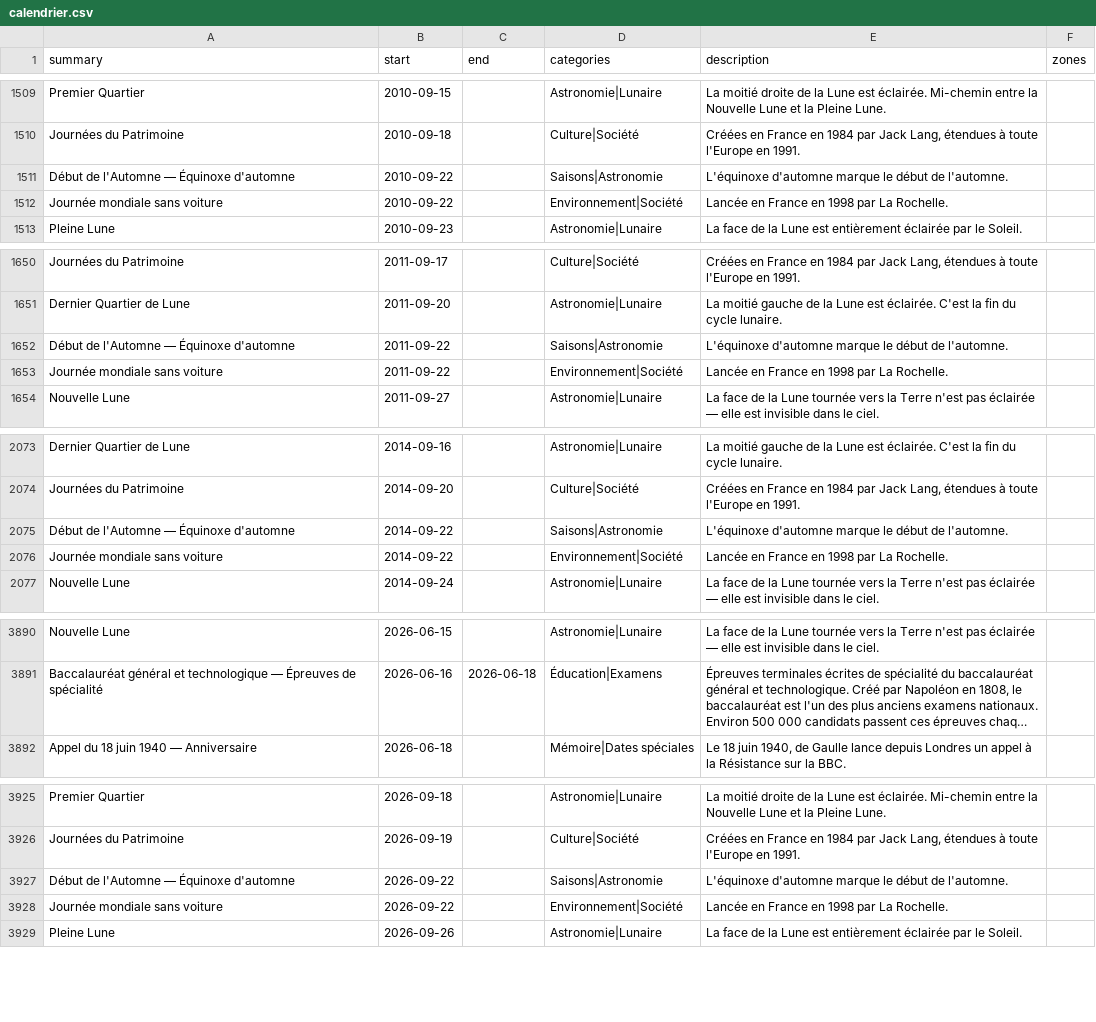
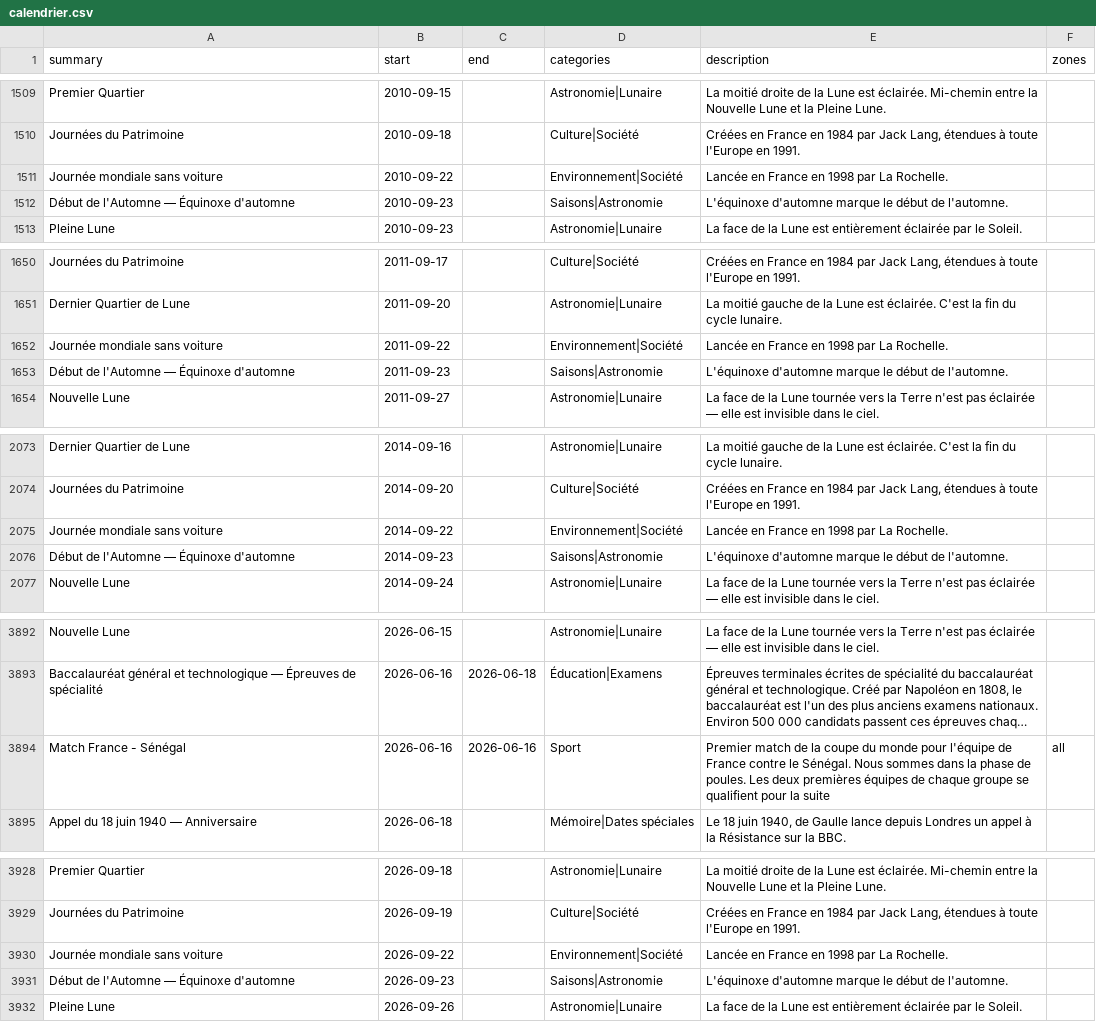
Before and after one commit to TiboTsr/calendrier-france-ics, a CSV file: calendrier.csv, drawn as a sheet; only a part is shown, gaps mark what is left out; long unchanged cells end in …; removed rows and columns are numbered as before the commit, all else as after; the diff covers the shown part only; the diff names each change by its address in the sheet, - before the commit and + after, or states it on an @@ line.

```diff
--- a/calendrier.csv
+++ b/calendrier.csv
-row 1511: Début de l'Automne — Équinoxe d'automne | 2010-09-22 |  | Saisons|Astronomie | L'équinoxe d'automne marque le début de l'automne.
+row 1512: Début de l'Automne — Équinoxe d'automne | 2010-09-23 |  | Saisons|Astronomie | L'équinoxe d'automne marque le début de l'automne.
-row 1652: Début de l'Automne — Équinoxe d'automne | 2011-09-22 |  | Saisons|Astronomie | L'équinoxe d'automne marque le début de l'automne.
+row 1653: Début de l'Automne — Équinoxe d'automne | 2011-09-23 |  | Saisons|Astronomie | L'équinoxe d'automne marque le début de l'automne.
-row 2075: Début de l'Automne — Équinoxe d'automne | 2014-09-22 |  | Saisons|Astronomie | L'équinoxe d'automne marque le début de l'automne.
+row 2076: Début de l'Automne — Équinoxe d'automne | 2014-09-23 |  | Saisons|Astronomie | L'équinoxe d'automne marque le début de l'automne.
+row 3894: Match France - Sénégal | 2026-06-16 | 2026-06-16 | Sport | Premier match de la coupe du monde pour l'équipe de France contre le Sénégal. Nous sommes dans la phase de poules. Les deux premières équipes de chaque groupe se qualifient pour la suite | all
-row 3927: Début de l'Automne — Équinoxe d'automne | 2026-09-22 |  | Saisons|Astronomie | L'équinoxe d'automne marque le début de l'automne.
+row 3931: Début de l'Automne — Équinoxe d'automne | 2026-09-23 |  | Saisons|Astronomie | L'équinoxe d'automne marque le début de l'automne.
```
Also changed, not shown: 6 added rows, 4 removed rows and 12 edited cells elsewhere in this file, 11 other files.
